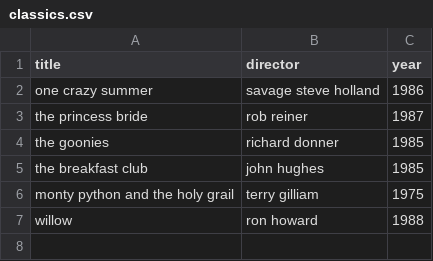
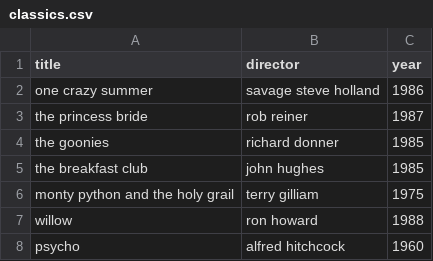
Before and after one commit to abatu12/webflyx, a CSV file: classics.csv, drawn as a sheet.

Commit message:
L: Hitchcock to classics

```diff
--- a/classics.csv
+++ b/classics.csv
@@ -7 +7,2 @@ monty python and the holy grail, terry gilliam, 1975
 willow, ron howard, 1988
+psycho, alfred hitchcock, 1960
```
